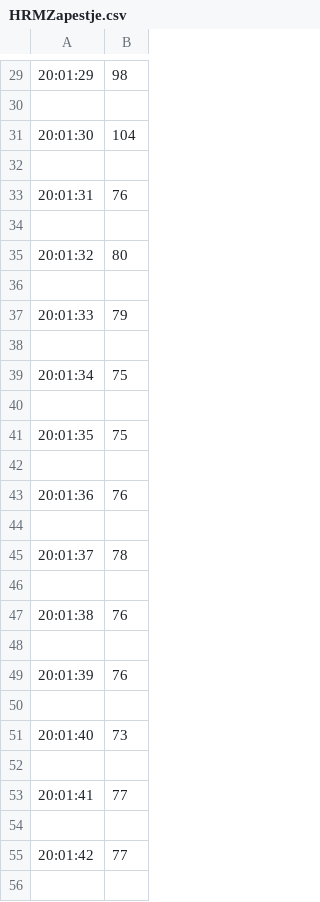
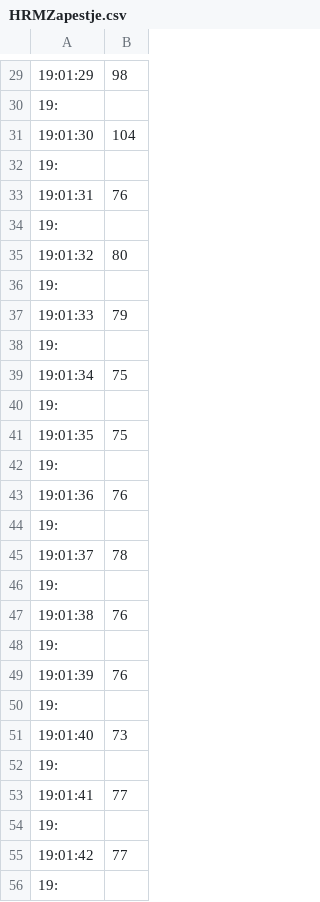
Before and after one commit to Cyclocyclone/OpticniHRM, a CSV file: PythonKoda/Serial2csv/HRMZapestje.csv, drawn as a sheet; only a part is shown, gaps mark what is left out; the diff covers the shown part only.

```diff
--- a/PythonKoda/Serial2csv/HRMZapestje.csv
+++ b/PythonKoda/Serial2csv/HRMZapestje.csv
@@ -29,28 +29,28 @@
-20:01:29,98
-
-20:01:30,104
-
-20:01:31,76
-
-20:01:32,80
-
-20:01:33,79
-
-20:01:34,75
-
-20:01:35,75
-
-20:01:36,76
-
-20:01:37,78
-
-20:01:38,76
-
-20:01:39,76
-
-20:01:40,73
-
-20:01:41,77
-
-20:01:42,77
-
+19:01:29,98
+19:
+19:01:30,104
+19:
+19:01:31,76
+19:
+19:01:32,80
+19:
+19:01:33,79
+19:
+19:01:34,75
+19:
+19:01:35,75
+19:
+19:01:36,76
+19:
+19:01:37,78
+19:
+19:01:38,76
+19:
+19:01:39,76
+19:
+19:01:40,73
+19:
+19:01:41,77
+19:
+19:01:42,77
+19:
```
Also changed, not shown: 76 edited cells elsewhere in this file, PythonKoda/Serial2csv/HRMZap.csv, PythonKoda/Serial2csv/HRMroka.csv, 22 other files.
